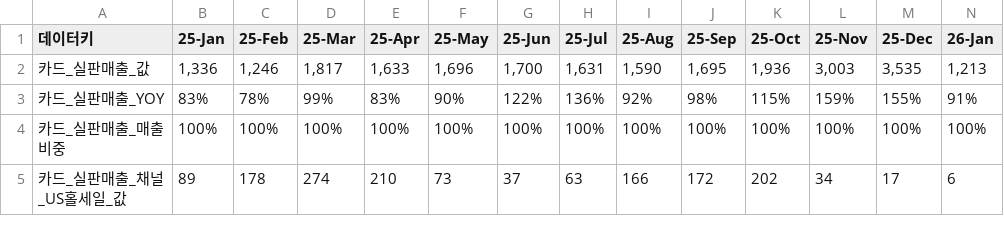
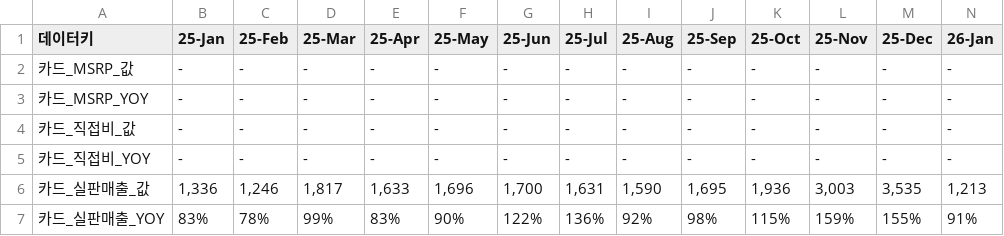
Before and after one commit to kyeongsoo88/New_stodashboard, a CSV file: frontend/public/data/dashboard-data.csv, drawn as a sheet; only a part is shown; the shorter side is filled out with more unchanged rows; rows hold the shown columns only; the diff names each change by its address in the sheet, - before the commit and + after, or states it on an @@ line.

```diff
--- a/frontend/public/data/dashboard-data.csv
+++ b/frontend/public/data/dashboard-data.csv
+row 2: 카드_MSRP_값 | - | - | - | - | - | - | - | - | - | - | - | - | -
+row 3: 카드_MSRP_YOY | - | - | - | - | - | - | - | - | - | - | - | - | -
+row 4: 카드_직접비_값 | - | - | - | - | - | - | - | - | - | - | - | - | -
+row 5: 카드_직접비_YOY | - | - | - | - | - | - | - | - | - | - | - | - | -
```
Also changed, not shown: 1 other file.
